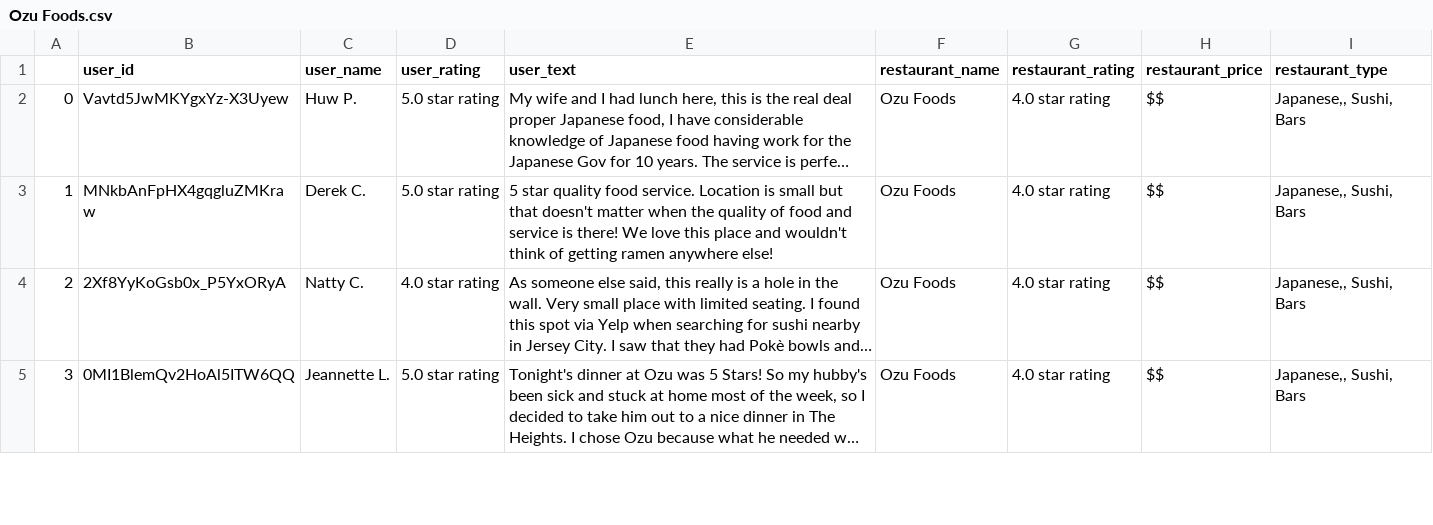
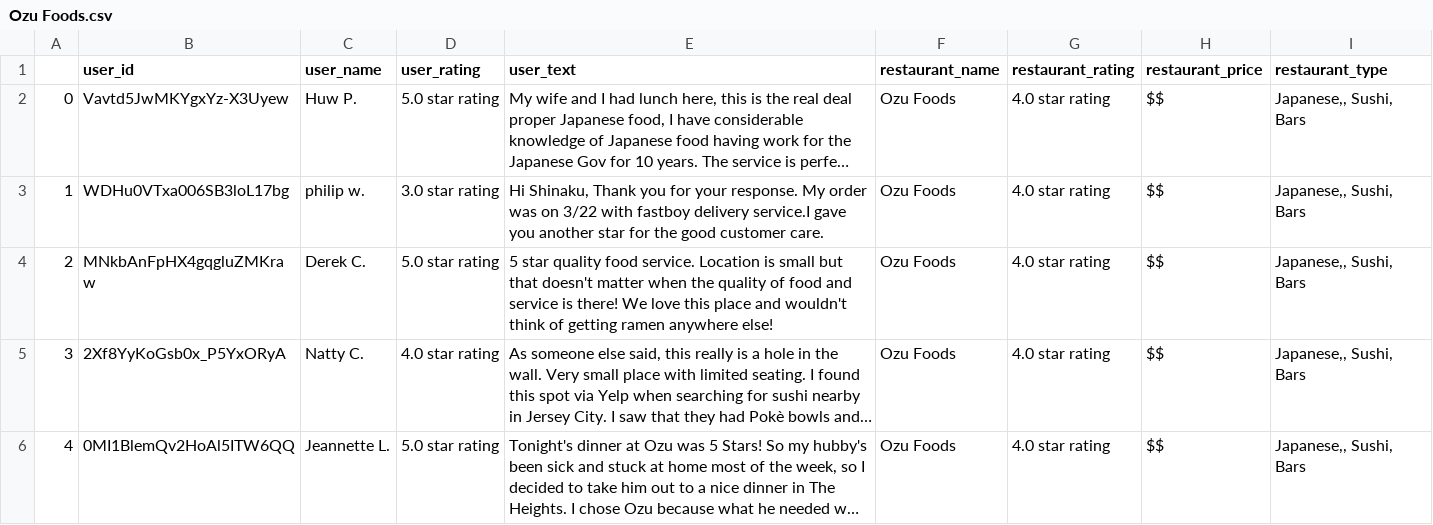
Before and after one commit to zacwentzell/BIA660D_Group_1_Project, a CSV file: data_gathering/Ozu Foods.csv, drawn as a sheet; only a part is shown; long unchanged cells end in …; addresses are those after the commit; the diff covers the shown part only; the diff names each change by its address in the sheet, - before the commit and + after, or states it on an @@ line.

```diff
--- a/data_gathering/Ozu Foods.csv
+++ b/data_gathering/Ozu Foods.csv
+row 3: 1 | WDHu0VTxa006SB3loL17bg | philip w. | 3.0 star rating | Hi Shinaku, Thank you for your response. My order was on 3/22 with fastboy delivery service.I gave you another star for the good customer care. | Ozu Foods | 4.0 star rating | $$ | Japanese,, Sushi, Bars
@@ column A renumbered between rows 4 and 75 @@
```
Also changed, not shown: 1 added row, 2 removed rows and 2 moved rows elsewhere in this file, data_gathering/Bareburger.csv, data_gathering/Birch Hoboken.csv, 42 other files.
